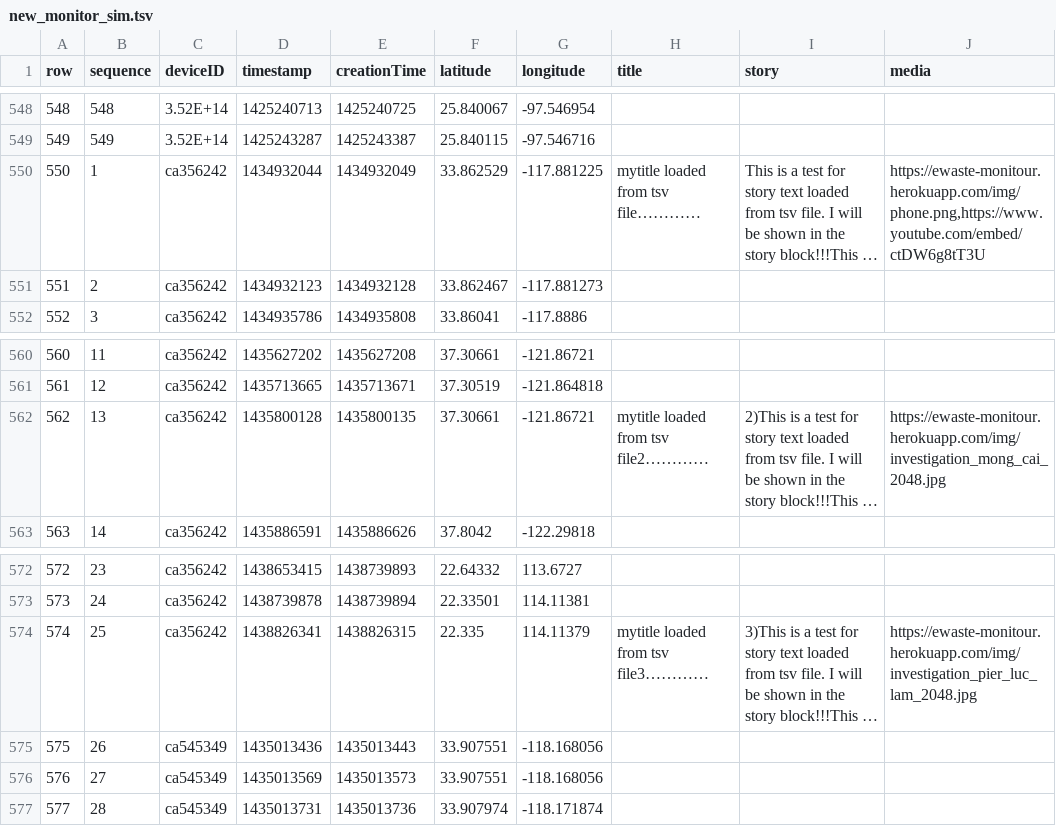
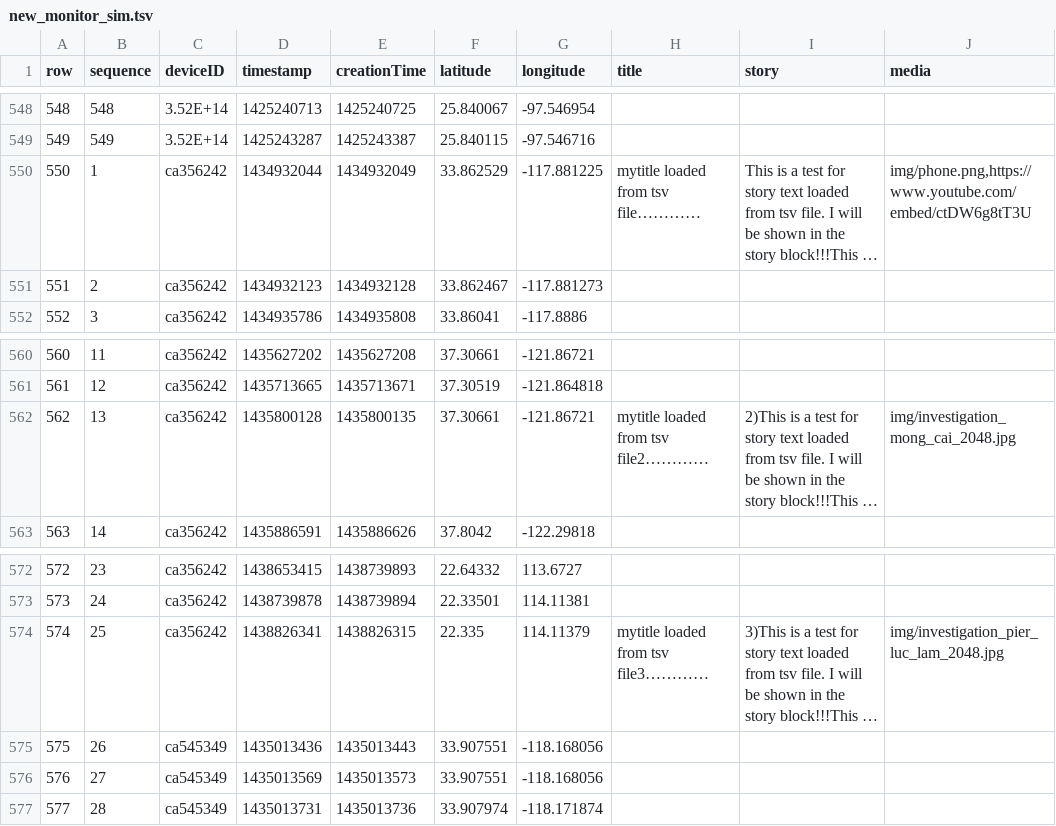
Before and after one commit to panthersuper/ewaste_sat, a TSV file: public/new_monitor_sim.tsv, drawn as a sheet; only a part is shown, gaps mark what is left out; long unchanged cells end in …; the diff names each change by its address in the sheet, - before the commit and + after, or states it on an @@ line.

```diff
--- a/public/new_monitor_sim.tsv
+++ b/public/new_monitor_sim.tsv
-J550 (media): https://ewaste-monitour.herokuapp.com/img/phone.png,https://www.youtube.com/embed/ctDW6g8tT3U
+J550 (media): img/phone.png,https://www.youtube.com/embed/ctDW6g8tT3U
-J562 (media): https://ewaste-monitour.herokuapp.com/img/investigation_mong_cai_2048.jpg
+J562 (media): img/investigation_mong_cai_2048.jpg
-J574 (media): https://ewaste-monitour.herokuapp.com/img/investigation_pier_luc_lam_2048.jpg
+J574 (media): img/investigation_pier_luc_lam_2048.jpg
```
Also changed, not shown: 3 other files.
